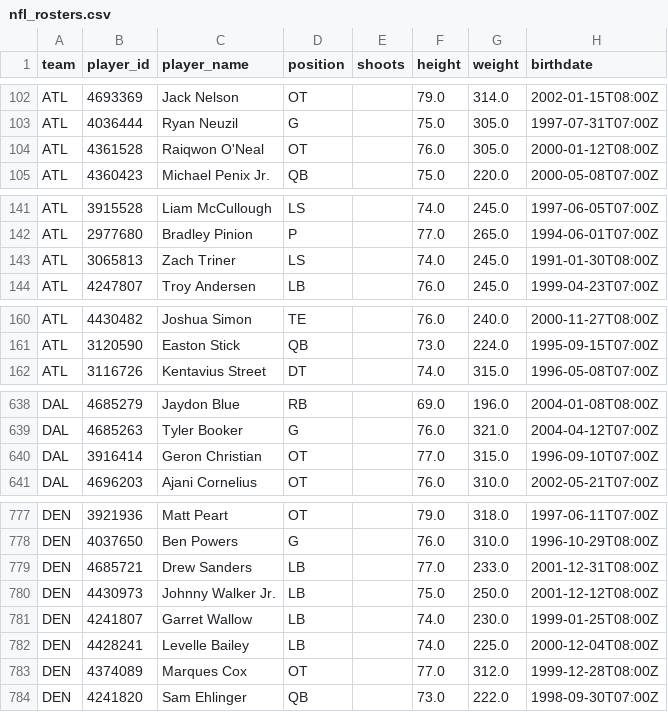
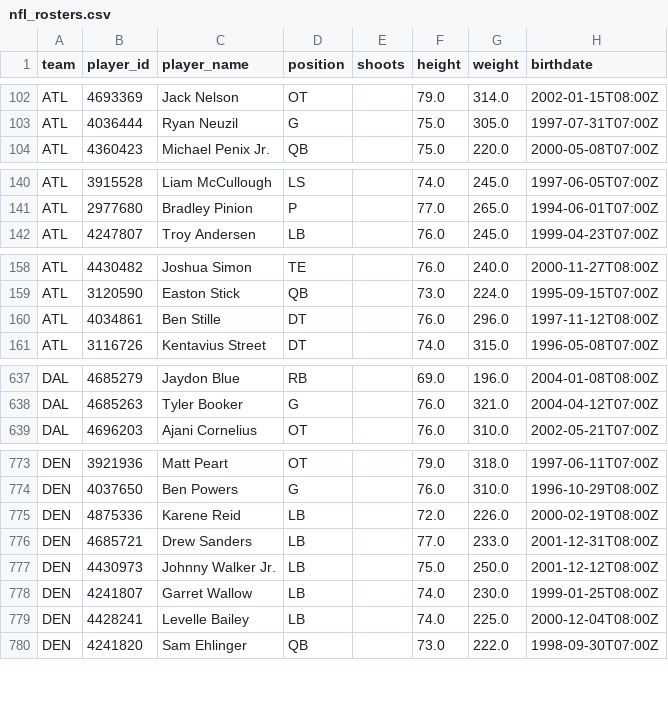
Before and after one commit to AdhiKalimuthu/bankroll-data, a CSV file: data/exports/nfl_rosters.csv, drawn as a sheet; only a part is shown, gaps mark what is left out; the diff covers the shown part only.

Commit message:
auto: exports Tue 11/11/2025 18:12:40.05

```diff
--- a/data/exports/nfl_rosters.csv
+++ b/data/exports/nfl_rosters.csv
@@ -103,3 +103,2 @@ ATL,4693369,Jack Nelson,OT,,79.0,314.0,2002-01-15T08:00Z
 ATL,4036444,Ryan Neuzil,G,,75.0,305.0,1997-07-31T07:00Z
-ATL,4361528,Raiqwon O'Neal,OT,,76.0,305.0,2000-01-12T08:00Z
 ATL,4360423,Michael Penix Jr.,QB,,75.0,220.0,2000-05-08T07:00Z
@@ -142,3 +141,2 @@ ATL,3915528,Liam McCullough,LS,,74.0,245.0,1997-06-05T07:00Z
 ATL,2977680,Bradley Pinion,P,,77.0,265.0,1994-06-01T07:00Z
-ATL,3065813,Zach Triner,LS,,74.0,245.0,1991-01-30T08:00Z
 ATL,4247807,Troy Andersen,LB,,76.0,245.0,1999-04-23T07:00Z
@@ -161,2 +159,3 @@ ATL,4430482,Joshua Simon,TE,,76.0,240.0,2000-11-27T08:00Z
 ATL,3120590,Easton Stick,QB,,73.0,224.0,1995-09-15T07:00Z
+ATL,4034861,Ben Stille,DT,,76.0,296.0,1997-11-12T08:00Z
 ATL,3116726,Kentavius Street,DT,,74.0,315.0,1996-05-08T07:00Z
@@ -639,3 +638,2 @@ DAL,4685279,Jaydon Blue,RB,,69.0,196.0,2004-01-08T08:00Z
 DAL,4685263,Tyler Booker,G,,76.0,321.0,2004-04-12T07:00Z
-DAL,3916414,Geron Christian,OT,,77.0,315.0,1996-09-10T07:00Z
 DAL,4696203,Ajani Cornelius,OT,,76.0,310.0,2002-05-21T07:00Z
@@ -778,2 +774,3 @@ DEN,3921936,Matt Peart,OT,,79.0,318.0,1997-06-11T07:00Z
 DEN,4037650,Ben Powers,G,,76.0,310.0,1996-10-29T08:00Z
+DEN,4875336,Karene Reid,LB,,72.0,226.0,2000-02-19T08:00Z
 DEN,4685721,Drew Sanders,LB,,77.0,233.0,2001-12-31T08:00Z
@@ -782,3 +779,2 @@ DEN,4241807,Garret Wallow,LB,,74.0,230.0,1999-01-25T08:00Z
 DEN,4428241,Levelle Bailey,LB,,74.0,225.0,2000-12-04T08:00Z
-DEN,4374089,Marques Cox,OT,,77.0,312.0,1999-12-28T08:00Z
 DEN,4241820,Sam Ehlinger,QB,,73.0,222.0,1998-09-30T07:00Z
```
Also changed, not shown: 1 added row and 1 removed row elsewhere in this file.
